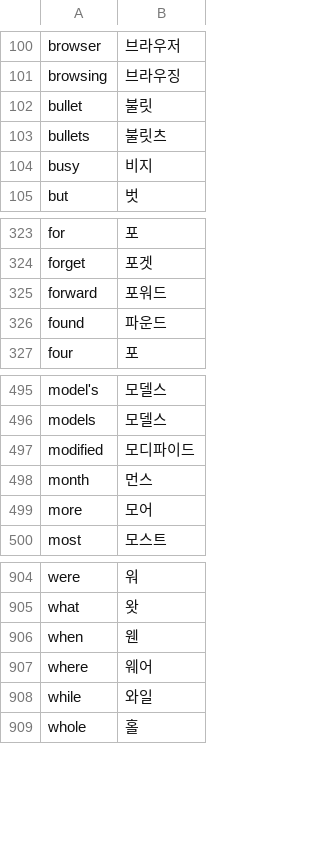
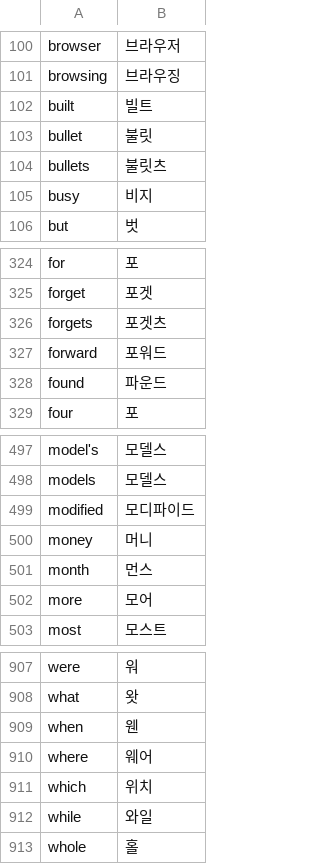
Before and after one commit to x-or-b/Owelk, a TSV file: tools/hangul_words.tsv, drawn as a sheet; only a part is shown, gaps mark what is left out.

```diff
--- a/tools/hangul_words.tsv
+++ b/tools/hangul_words.tsv
@@ -101,2 +101,3 @@ browser	브라우저
 browsing	브라우징
+built	빌트
 bullet	불릿
@@ -324,2 +325,3 @@ for	포
 forget	포겟
+forgets	포겟츠
 forward	포워드
@@ -497,2 +499,3 @@ models	모델스
 modified	모디파이드
+money	머니
 month	먼스
@@ -907,2 +910,3 @@ when	웬
 where	웨어
+which	위치
 while	와일
```
Also changed, not shown: 6 other files.
